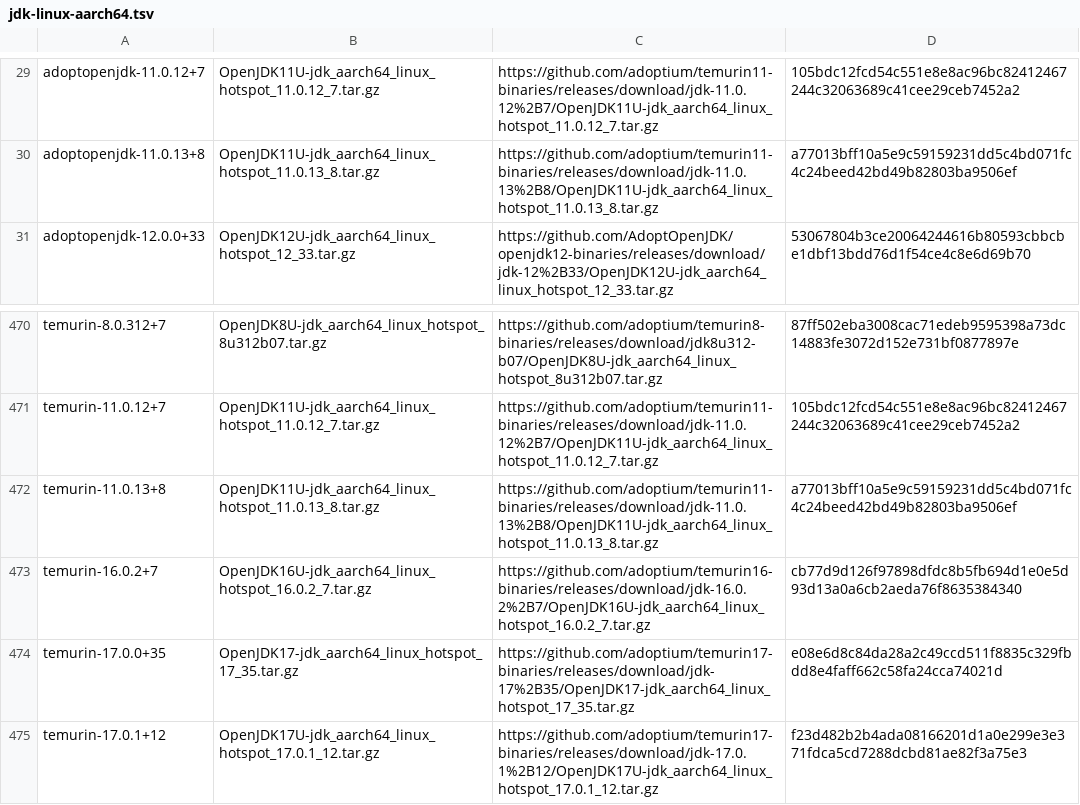
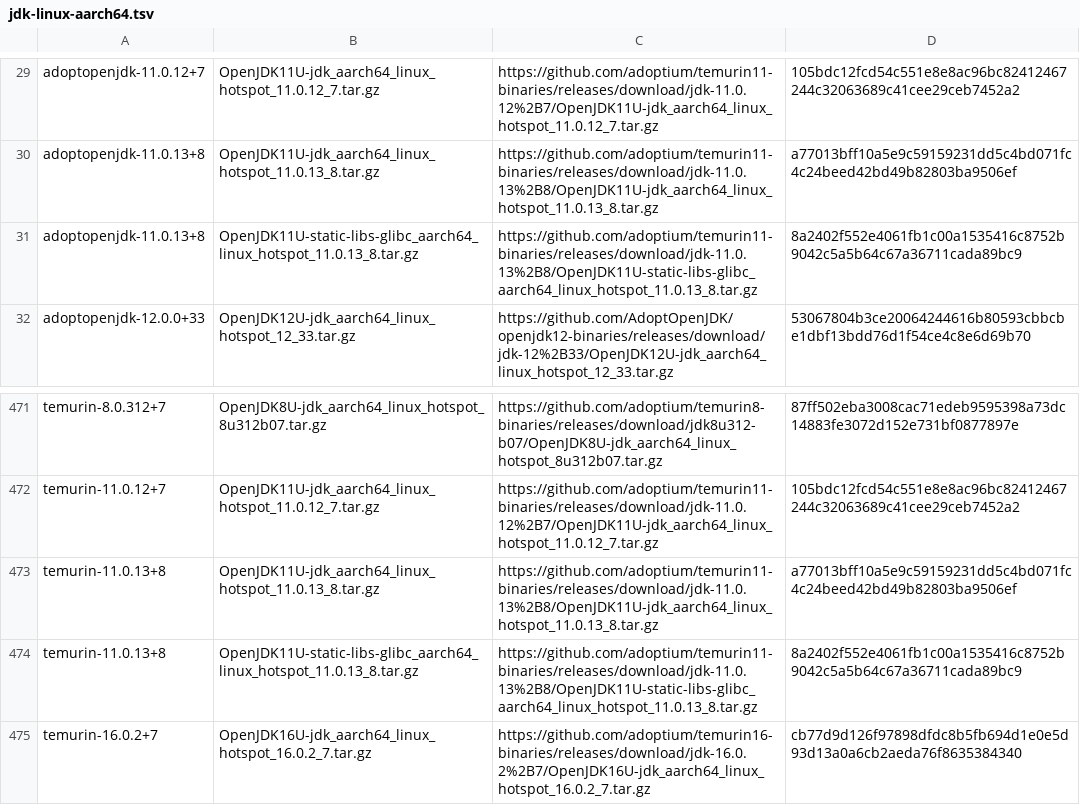
Before and after one commit to halcyon/asdf-java, a TSV file: data/jdk-linux-aarch64.tsv, drawn as a sheet; only a part is shown, gaps mark what is left out; the shorter side is filled out with more unchanged rows; the diff names each change by its address in the sheet, - before the commit and + after, or states it on an @@ line.

```diff
--- a/data/jdk-linux-aarch64.tsv
+++ b/data/jdk-linux-aarch64.tsv
+row 31: adoptopenjdk-11.0.13+8 | OpenJDK11U-static-libs-glibc_aarch64_linux_hotspot_11.0.13_8.tar.gz | https://github.com/adoptium/temurin11-binaries/releases/download/jdk-11.0.13%2B8/OpenJDK11U-static-libs-glibc_aarch64_linux_hotspot_11.0.13_8.tar.gz | 8a2402f552e4061fb1c00a1535416c8752b9042c5a5b64c67a36711cada89bc9
+row 474: temurin-11.0.13+8 | OpenJDK11U-static-libs-glibc_aarch64_linux_hotspot_11.0.13_8.tar.gz | https://github.com/adoptium/temurin11-binaries/releases/download/jdk-11.0.13%2B8/OpenJDK11U-static-libs-glibc_aarch64_linux_hotspot_11.0.13_8.tar.gz | 8a2402f552e4061fb1c00a1535416c8752b9042c5a5b64c67a36711cada89bc9
```
Also changed, not shown: data/jdk-linux-x86_64.tsv, data/jdk-macosx-x86_64.tsv.
